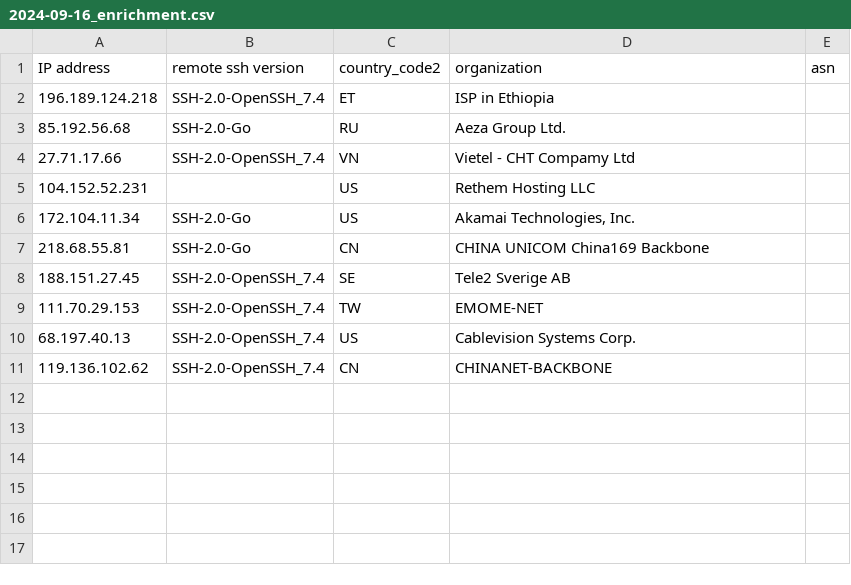
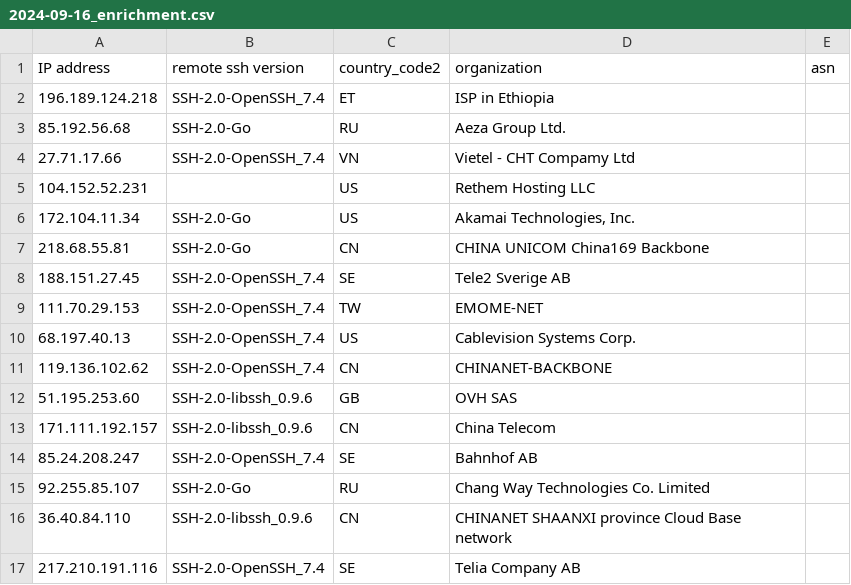
Before and after one commit to euphoria95/cowrie_honeypot_results, a CSV file: 2024-09-16_enrichment.csv, drawn as a sheet.

Commit message:
Update enrichment data for 2024-09-16

```diff
--- a/2024-09-16_enrichment.csv
+++ b/2024-09-16_enrichment.csv
@@ -11 +11,7 @@ IP address,remote ssh version,country_code2,organization,asn
 119.136.102.62,SSH-2.0-OpenSSH_7.4,CN,CHINANET-BACKBONE,
+51.195.253.60,SSH-2.0-libssh_0.9.6,GB,OVH SAS,
+171.111.192.157,SSH-2.0-libssh_0.9.6,CN,China Telecom,
+85.24.208.247,SSH-2.0-OpenSSH_7.4,SE,Bahnhof AB,
+92.255.85.107,SSH-2.0-Go,RU,Chang Way Technologies Co. Limited,
+36.40.84.110,SSH-2.0-libssh_0.9.6,CN,CHINANET SHAANXI province Cloud Base network,
+217.210.191.116,SSH-2.0-OpenSSH_7.4,SE,Telia Company AB,
```
